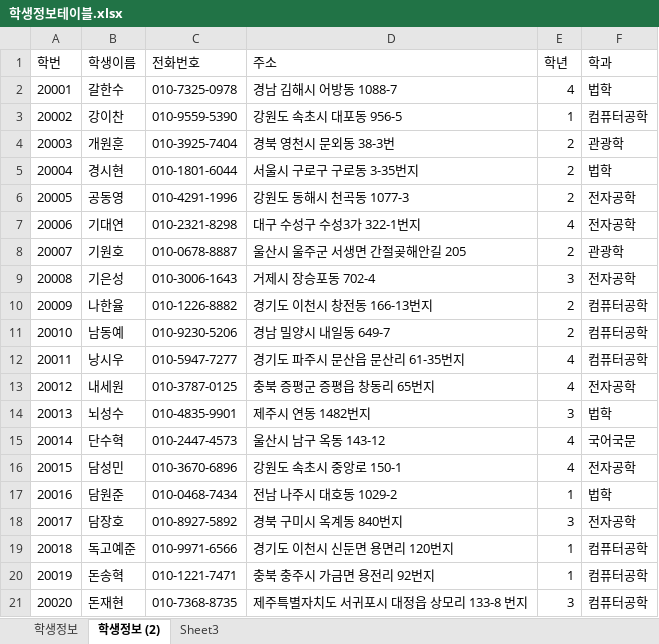
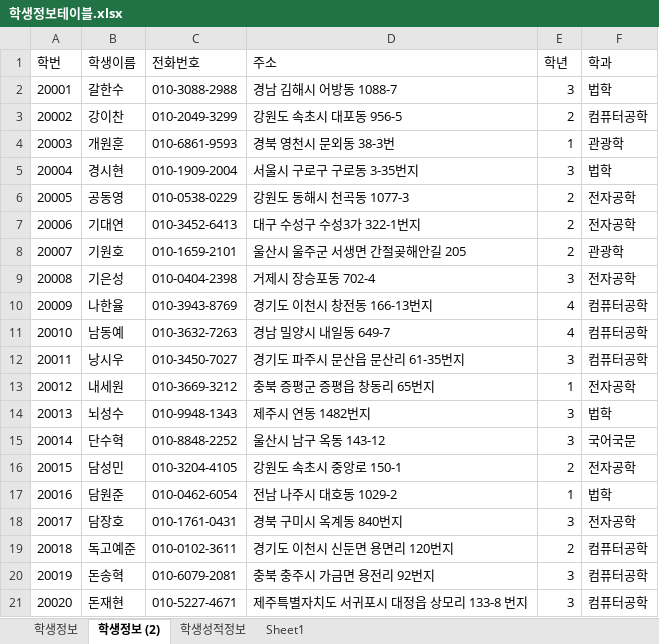
Before and after one commit to iceramqq/biz_506_2020_07_DBMS, an Excel workbook: 참고자료/학생정보테이블.xlsx, sheet 학생정보 (2), drawn as a sheet; only a part is shown; values as stored, in another font and other column widths than the file's, no borders; the diff covers the shown part only; the diff names each change by its address in the sheet, - before the commit and + after, or states it on an @@ line.

```diff
--- a/참고자료/학생정보테이블.xlsx (sheet 학생정보 (2))
+++ b/참고자료/학생정보테이블.xlsx (sheet 학생정보 (2))
-sheet tab: Sheet3
+sheet tab: 학생성적정보
+sheet tab: Sheet1
-C2 (전화번호): 010-7325-0978
+C2 (전화번호): 010-3088-2988
-E2 (학년): 4
+E2 (학년): 3
-C3 (전화번호): 010-9559-5390
+C3 (전화번호): 010-2049-3299
-E3 (학년): 1
+E3 (학년): 2
-C4 (전화번호): 010-3925-7404
+C4 (전화번호): 010-6861-9593
-E4 (학년): 2
+E4 (학년): 1
-C5 (전화번호): 010-1801-6044
+C5 (전화번호): 010-1909-2004
-E5 (학년): 2
+E5 (학년): 3
-C6 (전화번호): 010-4291-1996
+C6 (전화번호): 010-0538-0229
-C7 (전화번호): 010-2321-8298
+C7 (전화번호): 010-3452-6413
-E7 (학년): 4
+E7 (학년): 2
-C8 (전화번호): 010-0678-8887
+C8 (전화번호): 010-1659-2101
-C9 (전화번호): 010-3006-1643
+C9 (전화번호): 010-0404-2398
-C10 (전화번호): 010-1226-8882
+C10 (전화번호): 010-3943-8769
-E10:E11 (학년): 2
+E10:E11 (학년): 4
-C11 (전화번호): 010-9230-5206
+C11 (전화번호): 010-3632-7263
-C12 (전화번호): 010-5947-7277
+C12 (전화번호): 010-3450-7027
-E12 (학년): 4
+E12 (학년): 3
-C13 (전화번호): 010-3787-0125
+C13 (전화번호): 010-3669-3212
-E13 (학년): 4
+E13 (학년): 1
-C14 (전화번호): 010-4835-9901
+C14 (전화번호): 010-9948-1343
-C15 (전화번호): 010-2447-4573
+C15 (전화번호): 010-8848-2252
-E15 (학년): 4
+E15 (학년): 3
-C16 (전화번호): 010-3670-6896
+C16 (전화번호): 010-3204-4105
-E16 (학년): 4
+E16 (학년): 2
-C17 (전화번호): 010-0468-7434
+C17 (전화번호): 010-0462-6054
-C18 (전화번호): 010-8927-5892
+C18 (전화번호): 010-1761-0431
-C19 (전화번호): 010-9971-6566
+C19 (전화번호): 010-0102-3611
-E19 (학년): 1
+E19 (학년): 2
-C20 (전화번호): 010-1221-7471
+C20 (전화번호): 010-6079-2081
-E20 (학년): 1
+E20 (학년): 3
-C21 (전화번호): 010-7368-8735
+C21 (전화번호): 010-5227-4671
```
Also changed, not shown: 138 edited cells elsewhere in this sheet, sheet 학생성적정보, sheet 학생정보, 참고자료/00.테이블명세 양식.xlsx, 8 other files.
